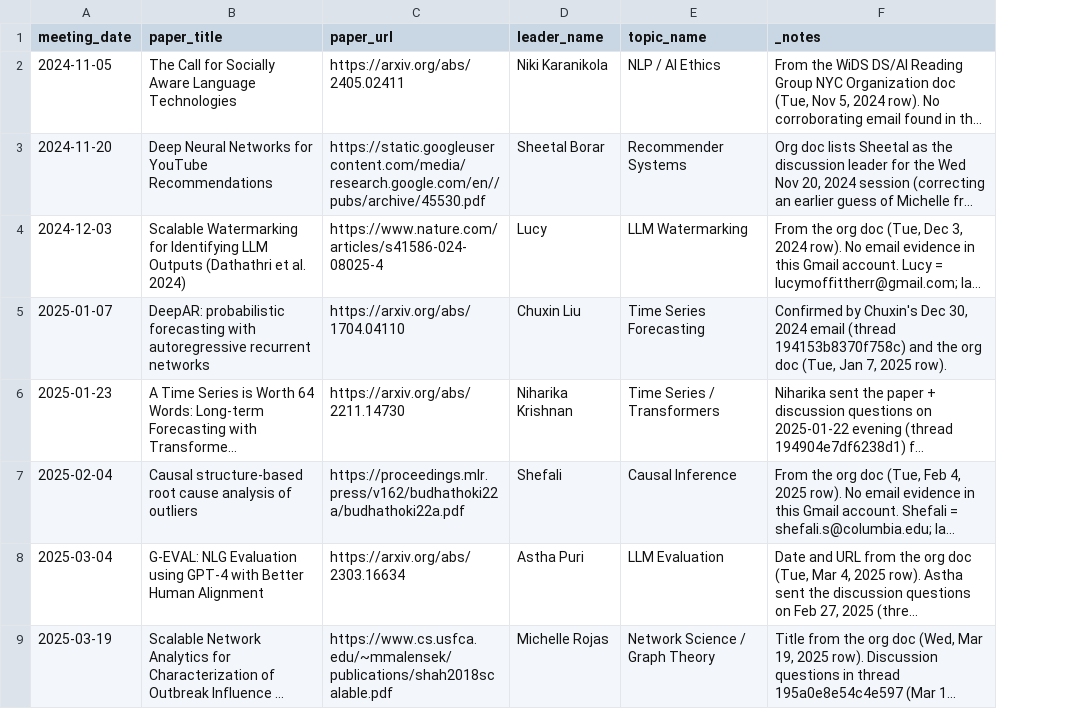
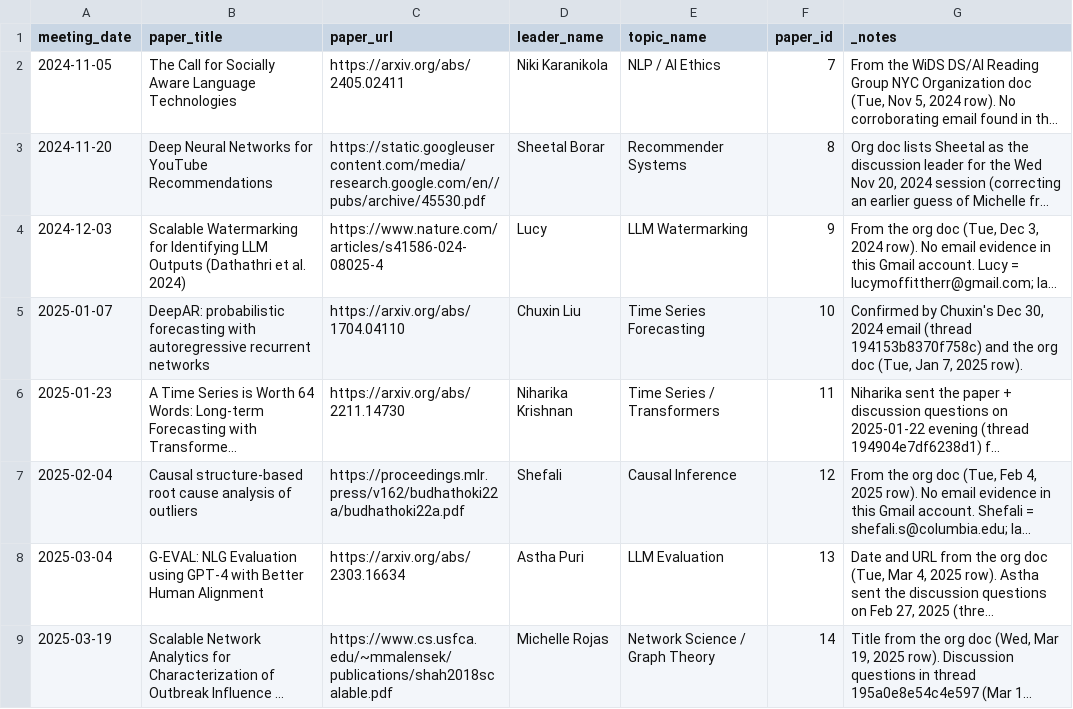
Before and after one commit to mrojas54/wids-nyc-reading-group-assistant, a CSV file: docs/superpowers/specs/wids-zotero-historical-readings.csv, drawn as a sheet; only a part is shown; long unchanged cells end in …; the diff names each change by its address in the sheet, - before the commit and + after, or states it on an @@ line.

```diff
--- a/docs/superpowers/specs/wids-zotero-historical-readings.csv
+++ b/docs/superpowers/specs/wids-zotero-historical-readings.csv
+column F (paper_id), rows 2-9: 7 | 8 | 9 | 10 | 11 | 12 | 13 | 14
```
Also changed, not shown: 2 other files.
